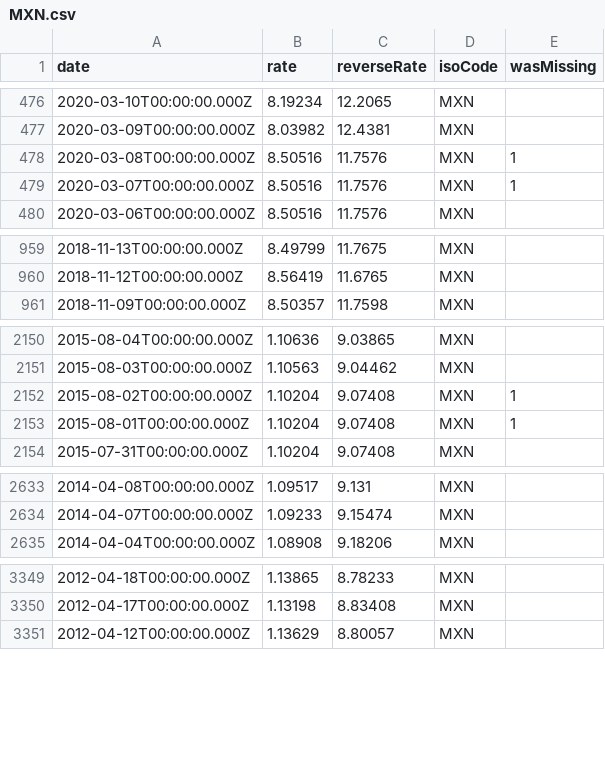
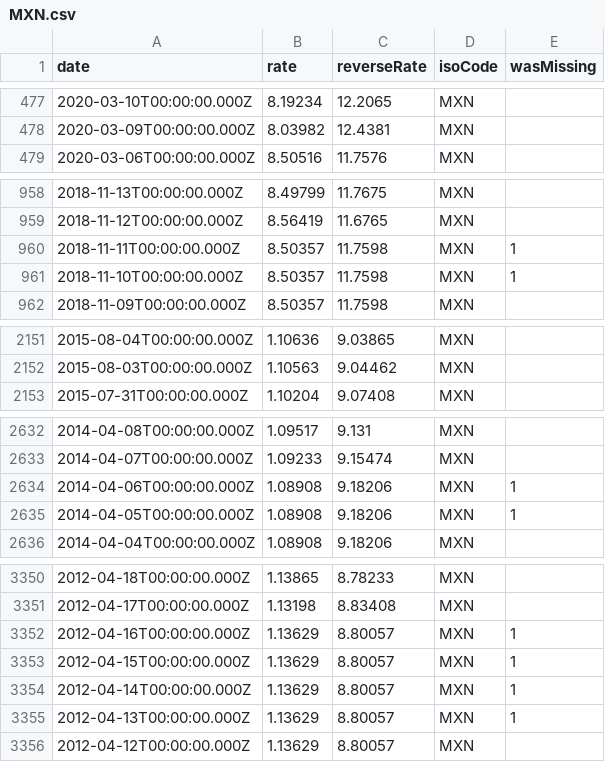
Before and after one commit to LubomirGeorgiev/bnb-currency-exchange-rates, a CSV file: data/MXN.csv, drawn as a sheet; only a part is shown, gaps mark what is left out; removed rows and columns are numbered as before the commit, all else as after; the diff covers the shown part only; the diff names each change by its address in the sheet, - before the commit and + after, or states it on an @@ line.

Commit message:
Update exchange rates

```diff
--- a/data/MXN.csv
+++ b/data/MXN.csv
-row 478: 2020-03-08T00:00:00.000Z | 8.50516 | 11.7576 | MXN | 1
-row 479: 2020-03-07T00:00:00.000Z | 8.50516 | 11.7576 | MXN | 1
+row 960: 2018-11-11T00:00:00.000Z | 8.50357 | 11.7598 | MXN | 1
+row 961: 2018-11-10T00:00:00.000Z | 8.50357 | 11.7598 | MXN | 1
-row 2152: 2015-08-02T00:00:00.000Z | 1.10204 | 9.07408 | MXN | 1
-row 2153: 2015-08-01T00:00:00.000Z | 1.10204 | 9.07408 | MXN | 1
+row 2634: 2014-04-06T00:00:00.000Z | 1.08908 | 9.18206 | MXN | 1
+row 2635: 2014-04-05T00:00:00.000Z | 1.08908 | 9.18206 | MXN | 1
+row 3352: 2012-04-16T00:00:00.000Z | 1.13629 | 8.80057 | MXN | 1
+row 3353: 2012-04-15T00:00:00.000Z | 1.13629 | 8.80057 | MXN | 1
+row 3354: 2012-04-14T00:00:00.000Z | 1.13629 | 8.80057 | MXN | 1
+row 3355: 2012-04-13T00:00:00.000Z | 1.13629 | 8.80057 | MXN | 1
```
Also changed, not shown: 3 added rows elsewhere in this file, data/BRL.csv, data/ILS.csv, 40 other files.
